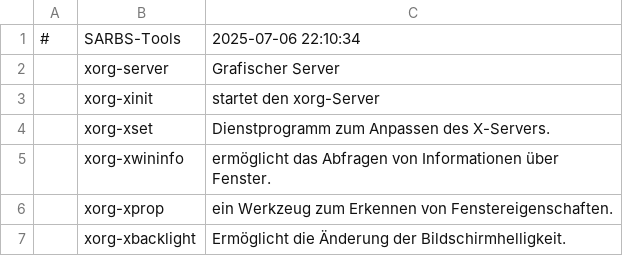
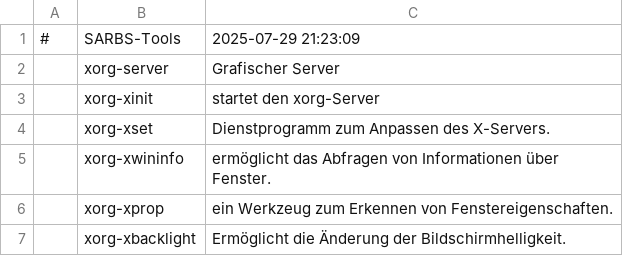
Before and after one commit to Sergi-us/SARBS, a CSV file: progs.csv, drawn as a sheet; only a part is shown; the diff covers the shown part only.

```diff
--- a/progs.csv
+++ b/progs.csv
@@ -1,2 +1,2 @@
-#,SARBS-Tools,"2025-07-06 22:10:34"
+#,SARBS-Tools,"2025-07-29 21:23:09"
 ,xorg-server,"Grafischer Server"
```
Also changed, not shown: 7 added rows elsewhere in this file.
